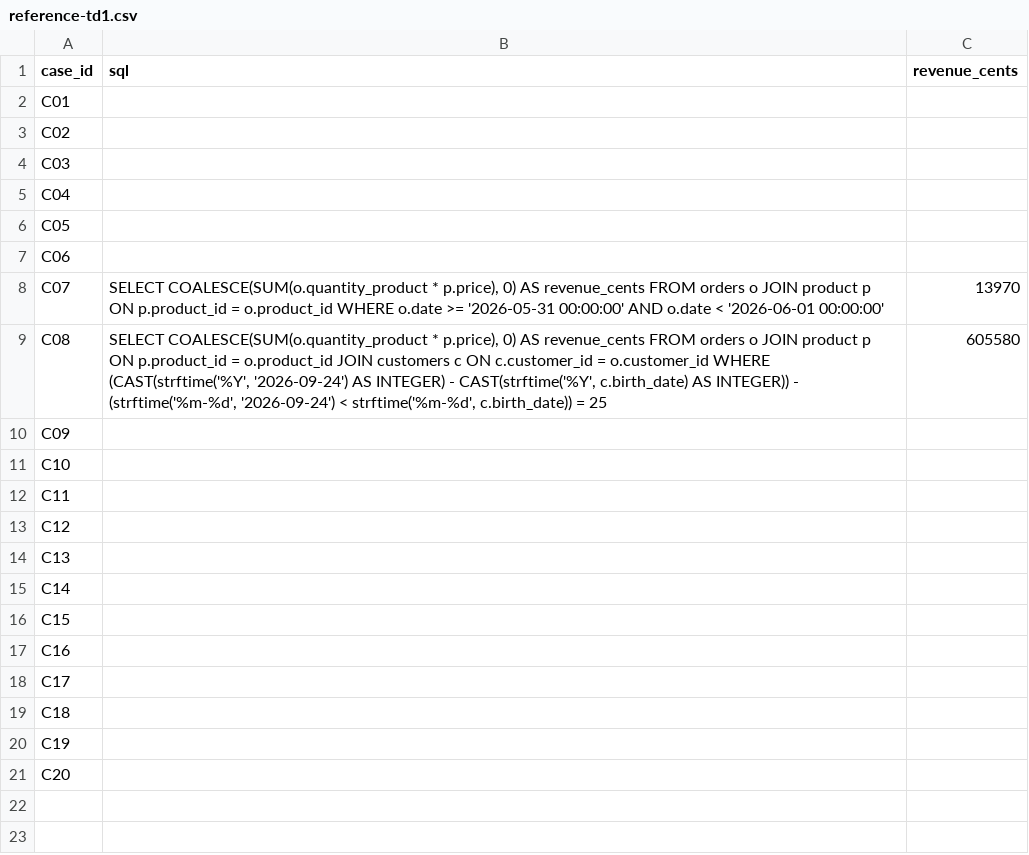
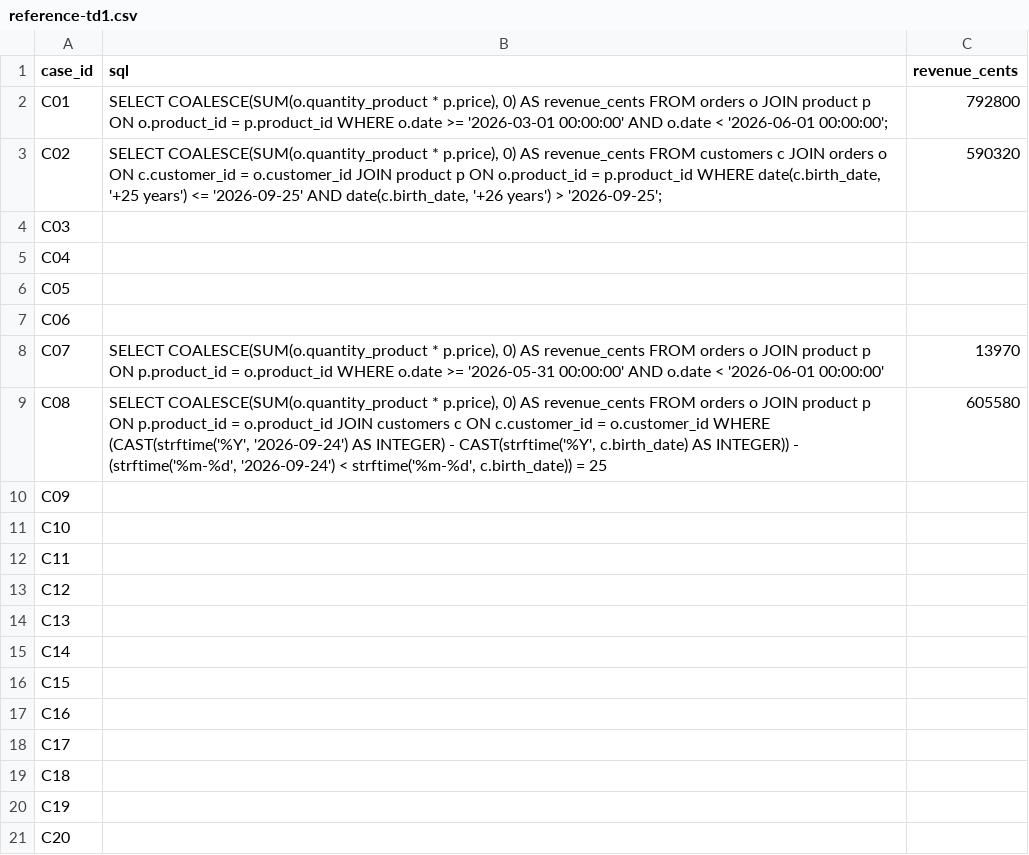
Before and after one commit to Nayl-git/esilv-next-gen-ai-td, a CSV file: reference-td1.csv, drawn as a sheet.

Commit message:
Update reference-td1.csv
Réponses questions 1 et 2

```diff
--- a/reference-td1.csv
+++ b/reference-td1.csv
@@ -1,4 +1,4 @@
 case_id,sql,revenue_cents
-C01,,
-C02,,
+C01,"SELECT COALESCE(SUM(o.quantity_product * p.price), 0) AS revenue_cents FROM orders o JOIN product p ON o.product_id = p.product_id WHERE o.date >= '2026-03-01 00:00:00' AND o.date < '2026-06-01 00:00:00';",792800
+C02,"SELECT COALESCE(SUM(o.quantity_product * p.price), 0) AS revenue_cents FROM customers c JOIN orders o ON c.customer_id = o.customer_id JOIN product p ON o.product_id = p.product_id WHERE date(c.birth_date, '+25 years') <= '2026-09-25' AND date(c.birth_date, '+26 years') > '2026-09-25';",590320
 C03,,
```
